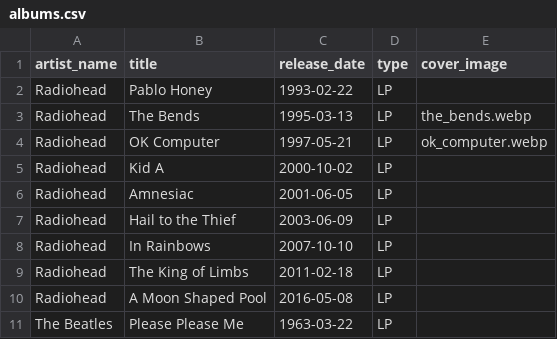
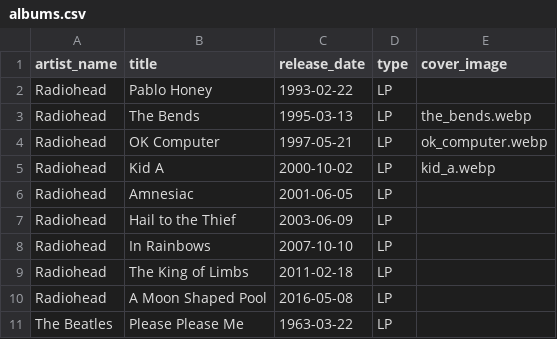
Before and after one commit to Akasiek/SoundMaven, a CSV file: backend/database/seeders/data/albums.csv, drawn as a sheet; only a part is shown.

Commit message:
feat: Seed cover images for Albums

```diff
--- a/backend/database/seeders/data/albums.csv
+++ b/backend/database/seeders/data/albums.csv
@@ -4,3 +4,3 @@ Radiohead;The Bends;1995-03-13;LP;the_bends.webp
 Radiohead;OK Computer;1997-05-21;LP;ok_computer.webp
-Radiohead;Kid A;2000-10-02;LP;
+Radiohead;Kid A;2000-10-02;LP;kid_a.webp
 Radiohead;Amnesiac;2001-06-05;LP;
```
